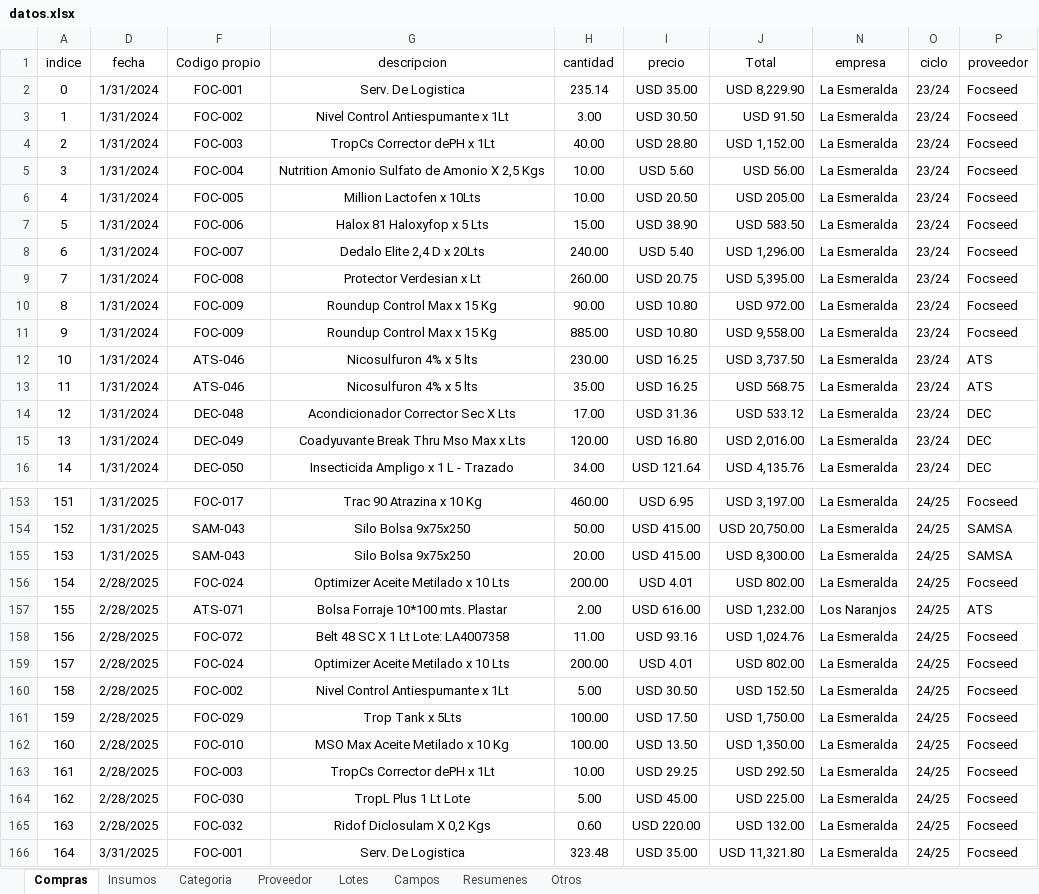
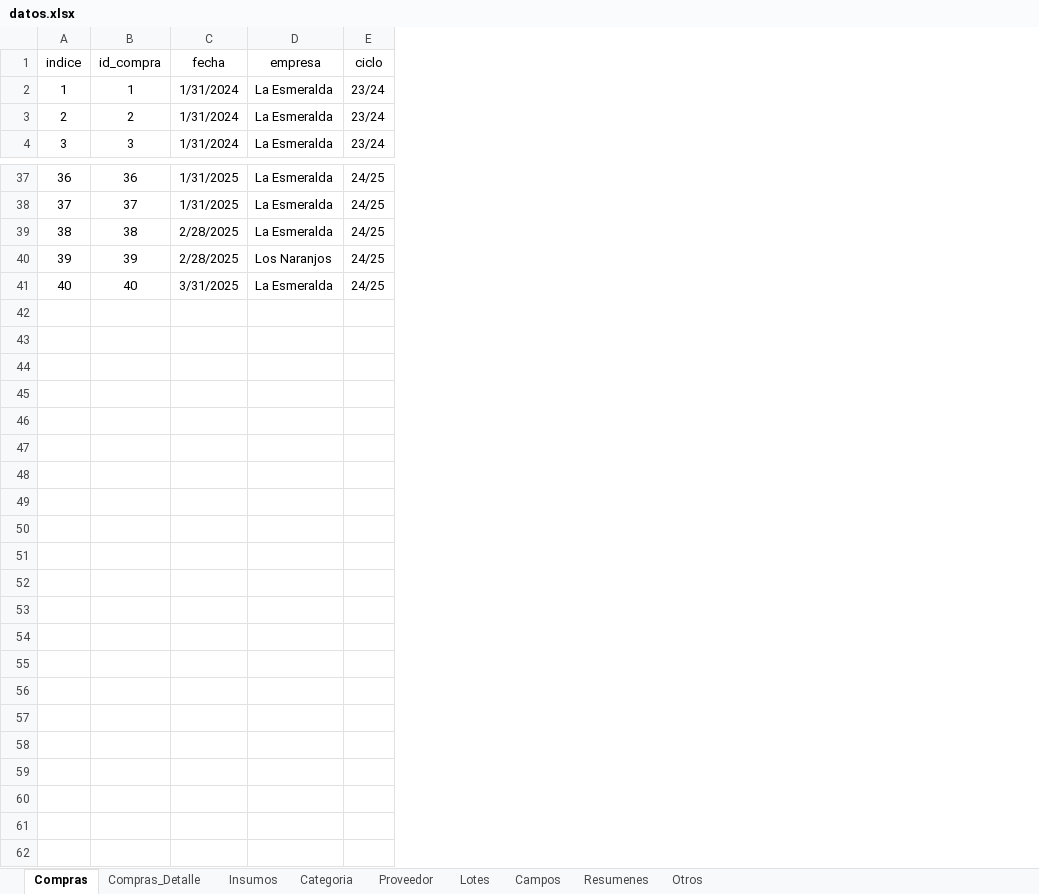
Before and after one commit to joaquinmartinez2912/Mascota, an Excel workbook: datos.xlsx, sheet Compras, drawn as a sheet; only a part is shown, gaps mark what is left out; values as stored, in another font and other column widths than the file's, no borders; removed rows and columns are numbered as before the commit, all else as after; the diff covers the shown part only; the diff names each change by its address in the sheet, - before the commit and + after, or states it on an @@ line.

Commit message:
Modifico logica para carga de compras

```diff
--- a/datos.xlsx (sheet Compras)
+++ b/datos.xlsx (sheet Compras)
+sheet tab: Compras_Detalle
@@ column B (id_compra) unhidden, rows 2-4: 1 | 2 | 3; rows 37-41: 36 | 37 | 38 | 39 | 40 @@
-column F (Codigo propio), rows 14-16: DEC-048 | DEC-049 | DEC-050; rows 153-154: FOC-017 | SAM-043; rows 156-157: FOC-024 | ATS-071; row 166: FOC-001
-column G (descripcion), rows 14-16: Acondicionador Corrector Sec X Lts | Coadyuvante Break Thru Mso Max x Lts | Insecticida Ampligo x 1 L - Trazado; rows 153-154: Trac 90 Atrazina x 10 Kg | Silo Bolsa 9x75x250; rows 156-157: Optimizer Aceite Metilado x 10 Lts | Bolsa Forraje 10*100 mts. Plastar; row 166: Serv. De Logistica
-column H (cantidad), rows 14-16: 17.00 | 120.00 | 34.00; rows 153-154: 460.00 | 50.00; rows 156-157: 200.00 | 2.00; row 166: 323.48
-column I (precio), rows 14-16: USD 31.36 | USD 16.80 | USD 121.64; rows 153-154: USD 6.95 | USD 415.00; rows 156-157: USD 4.01 | USD 616.00; row 166: USD 35.00
-column J (Total), rows 14-16: USD 533.12 | USD 2,016.00 | USD 4,135.76; rows 153-154: USD 3,197.00 | USD 20,750.00; rows 156-157: USD 802.00 | USD 1,232.00; row 166: USD 11,321.80
-column P (proveedor), rows 14-16: all DEC; rows 153-154: Focseed | SAMSA; rows 156-157: Focseed | ATS; row 166: Focseed
-row 2: 0 | 1/31/2024 | FOC-001 | Serv. De Logistica | 235.14 | USD 35.00 | USD 8,229.90 | La Esmeralda | 23/24 | Focseed
-row 3: 1 | 1/31/2024 | FOC-002 | Nivel Control Antiespumante x 1Lt | 3.00 | USD 30.50 | USD 91.50 | La Esmeralda | 23/24 | Focseed
-row 4: 2 | 1/31/2024 | FOC-003 | TropCs Corrector dePH x 1Lt | 40.00 | USD 28.80 | USD 1,152.00 | La Esmeralda | 23/24 | Focseed
-row 5: 3 | 1/31/2024 | FOC-004 | Nutrition Amonio Sulfato de Amonio X 2,5 Kgs | 10.00 | USD 5.60 | USD 56.00 | La Esmeralda | 23/24 | Focseed
-row 6: 4 | 1/31/2024 | FOC-005 | Million Lactofen x 10Lts | 10.00 | USD 20.50 | USD 205.00 | La Esmeralda | 23/24 | Focseed
-row 7: 5 | 1/31/2024 | FOC-006 | Halox 81 Haloxyfop x 5 Lts | 15.00 | USD 38.90 | USD 583.50 | La Esmeralda | 23/24 | Focseed
-row 8: 6 | 1/31/2024 | FOC-007 | Dedalo Elite 2,4 D x 20Lts | 240.00 | USD 5.40 | USD 1,296.00 | La Esmeralda | 23/24 | Focseed
-row 9: 7 | 1/31/2024 | FOC-008 | Protector Verdesian x Lt | 260.00 | USD 20.75 | USD 5,395.00 | La Esmeralda | 23/24 | Focseed
-row 10: 8 | 1/31/2024 | FOC-009 | Roundup Control Max x 15 Kg | 90.00 | USD 10.80 | USD 972.00 | La Esmeralda | 23/24 | Focseed
-row 11: 9 | 1/31/2024 | FOC-009 | Roundup Control Max x 15 Kg | 885.00 | USD 10.80 | USD 9,558.00 | La Esmeralda | 23/24 | Focseed
-row 12: 10 | 1/31/2024 | ATS-046 | Nicosulfuron 4% x 5 lts | 230.00 | USD 16.25 | USD 3,737.50 | La Esmeralda | 23/24 | ATS
-row 13: 11 | 1/31/2024 | ATS-046 | Nicosulfuron 4% x 5 lts | 35.00 | USD 16.25 | USD 568.75 | La Esmeralda | 23/24 | ATS
@@ column A (indice) renumbered from row 2 down @@
-row 155: 153 | 1/31/2025 | SAM-043 | Silo Bolsa 9x75x250 | 20.00 | USD 415.00 | USD 8,300.00 | La Esmeralda | 24/25 | SAMSA
-row 158: 156 | 2/28/2025 | FOC-072 | Belt 48 SC X 1 Lt Lote: LA4007358 | 11.00 | USD 93.16 | USD 1,024.76 | La Esmeralda | 24/25 | Focseed
-row 159: 157 | 2/28/2025 | FOC-024 | Optimizer Aceite Metilado x 10 Lts | 200.00 | USD 4.01 | USD 802.00 | La Esmeralda | 24/25 | Focseed
-row 160: 158 | 2/28/2025 | FOC-002 | Nivel Control Antiespumante x 1Lt | 5.00 | USD 30.50 | USD 152.50 | La Esmeralda | 24/25 | Focseed
-row 161: 159 | 2/28/2025 | FOC-029 | Trop Tank x 5Lts | 100.00 | USD 17.50 | USD 1,750.00 | La Esmeralda | 24/25 | Focseed
-row 162: 160 | 2/28/2025 | FOC-010 | MSO Max Aceite Metilado x 10 Kg | 100.00 | USD 13.50 | USD 1,350.00 | La Esmeralda | 24/25 | Focseed
-row 163: 161 | 2/28/2025 | FOC-003 | TropCs Corrector dePH x 1Lt | 10.00 | USD 29.25 | USD 292.50 | La Esmeralda | 24/25 | Focseed
-row 164: 162 | 2/28/2025 | FOC-030 | TropL Plus 1 Lt Lote | 5.00 | USD 45.00 | USD 225.00 | La Esmeralda | 24/25 | Focseed
-row 165: 163 | 2/28/2025 | FOC-032 | Ridof Diclosulam X 0,2 Kgs | 0.60 | USD 220.00 | USD 132.00 | La Esmeralda | 24/25 | Focseed
```
Also changed, not shown: 104 removed rows elsewhere in this sheet, formulas that keep their value, hidden cells, 11 other files.
